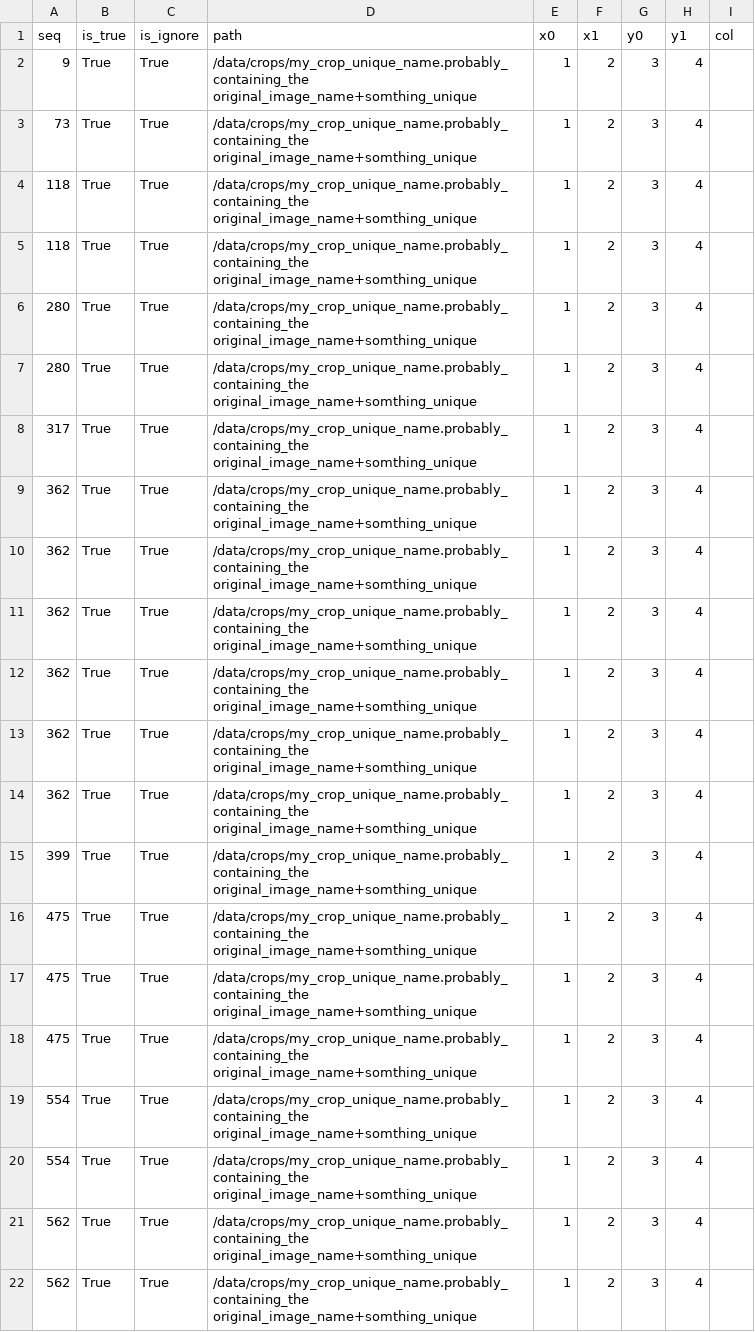
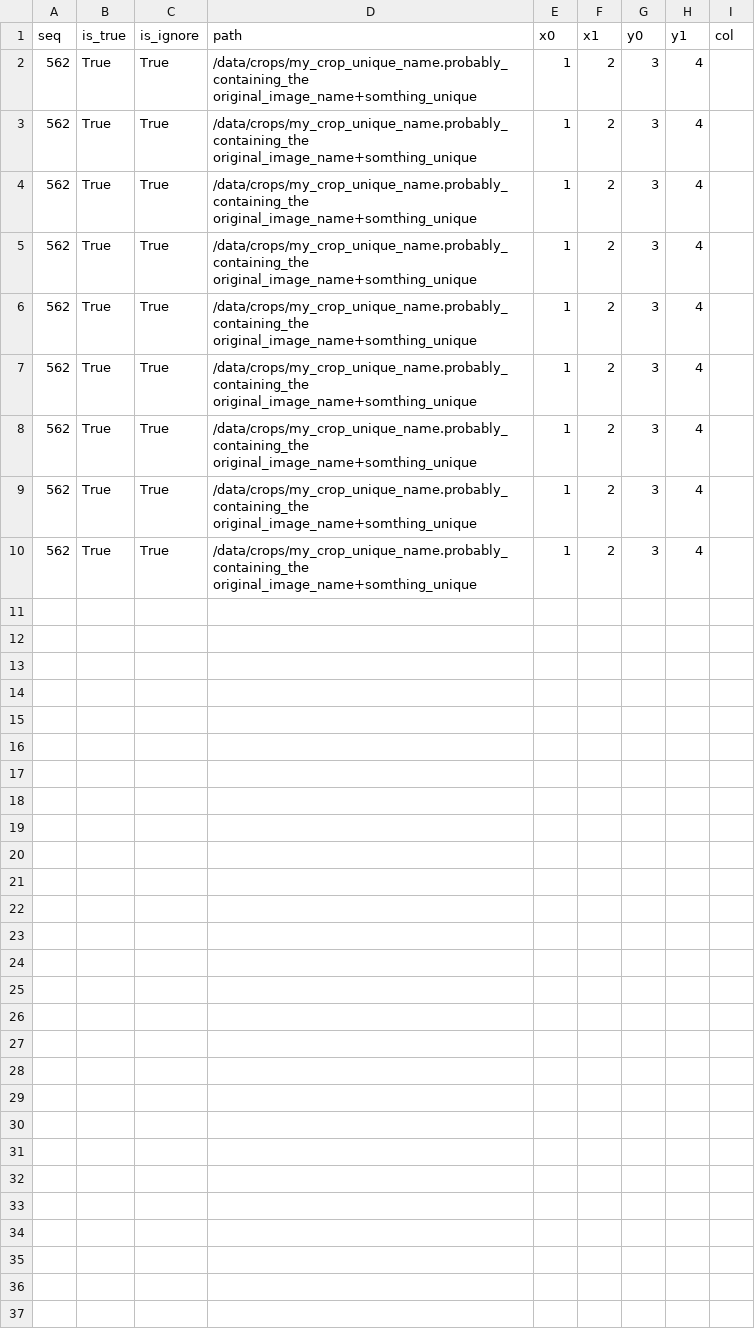
Before and after one commit to Lev-Excellenteam-2023/mobileye-group1, a CSV file: data/attention_results/crop_results.csv, drawn as a sheet.

```diff
--- a/data/attention_results/crop_results.csv
+++ b/data/attention_results/crop_results.csv
@@ -1,21 +1,9 @@
 seq,is_true,is_ignore,path,x0,x1,y0,y1,col
-9,True,True,/data/crops/my_crop_unique_name.probably_containing_the original_image_name+somthing_unique,1,2,3,4,
-73,True,True,/data/crops/my_crop_unique_name.probably_containing_the original_image_name+somthing_unique,1,2,3,4,
-118,True,True,/data/crops/my_crop_unique_name.probably_containing_the original_image_name+somthing_unique,1,2,3,4,
-118,True,True,/data/crops/my_crop_unique_name.probably_containing_the original_image_name+somthing_unique,1,2,3,4,
-280,True,True,/data/crops/my_crop_unique_name.probably_containing_the original_image_name+somthing_unique,1,2,3,4,
-280,True,True,/data/crops/my_crop_unique_name.probably_containing_the original_image_name+somthing_unique,1,2,3,4,
-317,True,True,/data/crops/my_crop_unique_name.probably_containing_the original_image_name+somthing_unique,1,2,3,4,
-362,True,True,/data/crops/my_crop_unique_name.probably_containing_the original_image_name+somthing_unique,1,2,3,4,
-362,True,True,/data/crops/my_crop_unique_name.probably_containing_the original_image_name+somthing_unique,1,2,3,4,
-362,True,True,/data/crops/my_crop_unique_name.probably_containing_the original_image_name+somthing_unique,1,2,3,4,
-362,True,True,/data/crops/my_crop_unique_name.probably_containing_the original_image_name+somthing_unique,1,2,3,4,
-362,True,True,/data/crops/my_crop_unique_name.probably_containing_the original_image_name+somthing_unique,1,2,3,4,
-362,True,True,/data/crops/my_crop_unique_name.probably_containing_the original_image_name+somthing_unique,1,2,3,4,
-399,True,True,/data/crops/my_crop_unique_name.probably_containing_the original_image_name+somthing_unique,1,2,3,4,
-475,True,True,/data/crops/my_crop_unique_name.probably_containing_the original_image_name+somthing_unique,1,2,3,4,
-475,True,True,/data/crops/my_crop_unique_name.probably_containing_the original_image_name+somthing_unique,1,2,3,4,
-475,True,True,/data/crops/my_crop_unique_name.probably_containing_the original_image_name+somthing_unique,1,2,3,4,
-554,True,True,/data/crops/my_crop_unique_name.probably_containing_the original_image_name+somthing_unique,1,2,3,4,
-554,True,True,/data/crops/my_crop_unique_name.probably_containing_the original_image_name+somthing_unique,1,2,3,4,
+562,True,True,/data/crops/my_crop_unique_name.probably_containing_the original_image_name+somthing_unique,1,2,3,4,
+562,True,True,/data/crops/my_crop_unique_name.probably_containing_the original_image_name+somthing_unique,1,2,3,4,
+562,True,True,/data/crops/my_crop_unique_name.probably_containing_the original_image_name+somthing_unique,1,2,3,4,
+562,True,True,/data/crops/my_crop_unique_name.probably_containing_the original_image_name+somthing_unique,1,2,3,4,
+562,True,True,/data/crops/my_crop_unique_name.probably_containing_the original_image_name+somthing_unique,1,2,3,4,
+562,True,True,/data/crops/my_crop_unique_name.probably_containing_the original_image_name+somthing_unique,1,2,3,4,
+562,True,True,/data/crops/my_crop_unique_name.probably_containing_the original_image_name+somthing_unique,1,2,3,4,
 562,True,True,/data/crops/my_crop_unique_name.probably_containing_the original_image_name+somthing_unique,1,2,3,4,
```
Also changed, not shown: data/attention_results/attention_results.csv, 15 other files.
